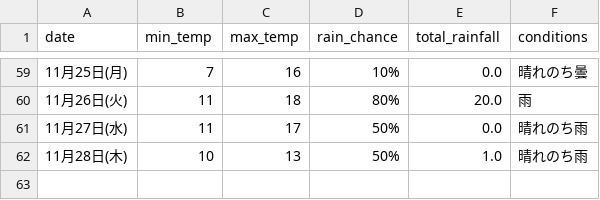
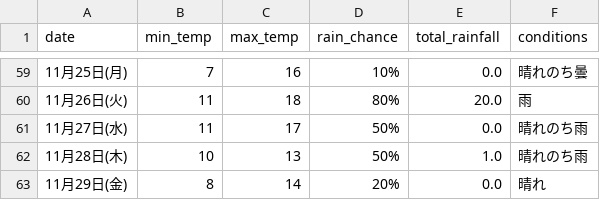
Before and after one commit to Curtendo/weather-scraper, a CSV file: Osaka_weather_data.csv, drawn as a sheet; only a part is shown, gaps mark what is left out.

```diff
--- a/Osaka_weather_data.csv
+++ b/Osaka_weather_data.csv
@@ -62 +62,2 @@
 11月28日(木),10,13,50%,1.0,晴れのち雨
+11月29日(金),8,14,20%,0.0,晴れ
```
Also changed, not shown: Kakamigahara_weather_data.csv, Okinawa_weather_data.csv, 2 other files.
